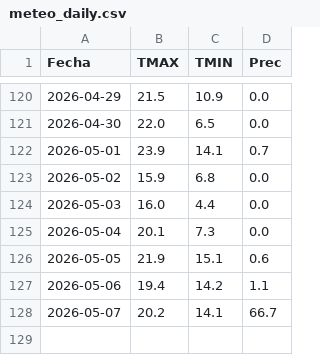
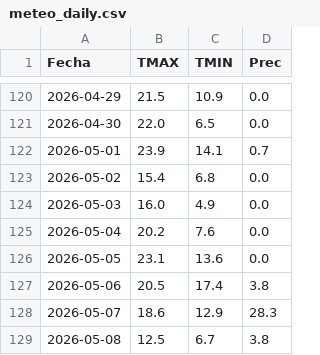
Before and after one commit to PREDWEEM/LOLIUM-PERGA2026, a CSV file: meteo_daily.csv, drawn as a sheet; only a part is shown, gaps mark what is left out.

```diff
--- a/meteo_daily.csv
+++ b/meteo_daily.csv
@@ -122,7 +122,8 @@ Fecha,TMAX,TMIN,Prec
 2026-05-01,23.9,14.1,0.7
-2026-05-02,15.9,6.8,0.0
-2026-05-03,16.0,4.4,0.0
-2026-05-04,20.1,7.3,0.0
-2026-05-05,21.9,15.1,0.6
-2026-05-06,19.4,14.2,1.1
-2026-05-07,20.2,14.1,66.7
+2026-05-02,15.4,6.8,0.0
+2026-05-03,16.0,4.9,0.0
+2026-05-04,20.2,7.6,0.0
+2026-05-05,23.1,13.6,0.0
+2026-05-06,20.5,17.4,3.8
+2026-05-07,18.6,12.9,28.3
+2026-05-08,12.5,6.7,3.8
```
